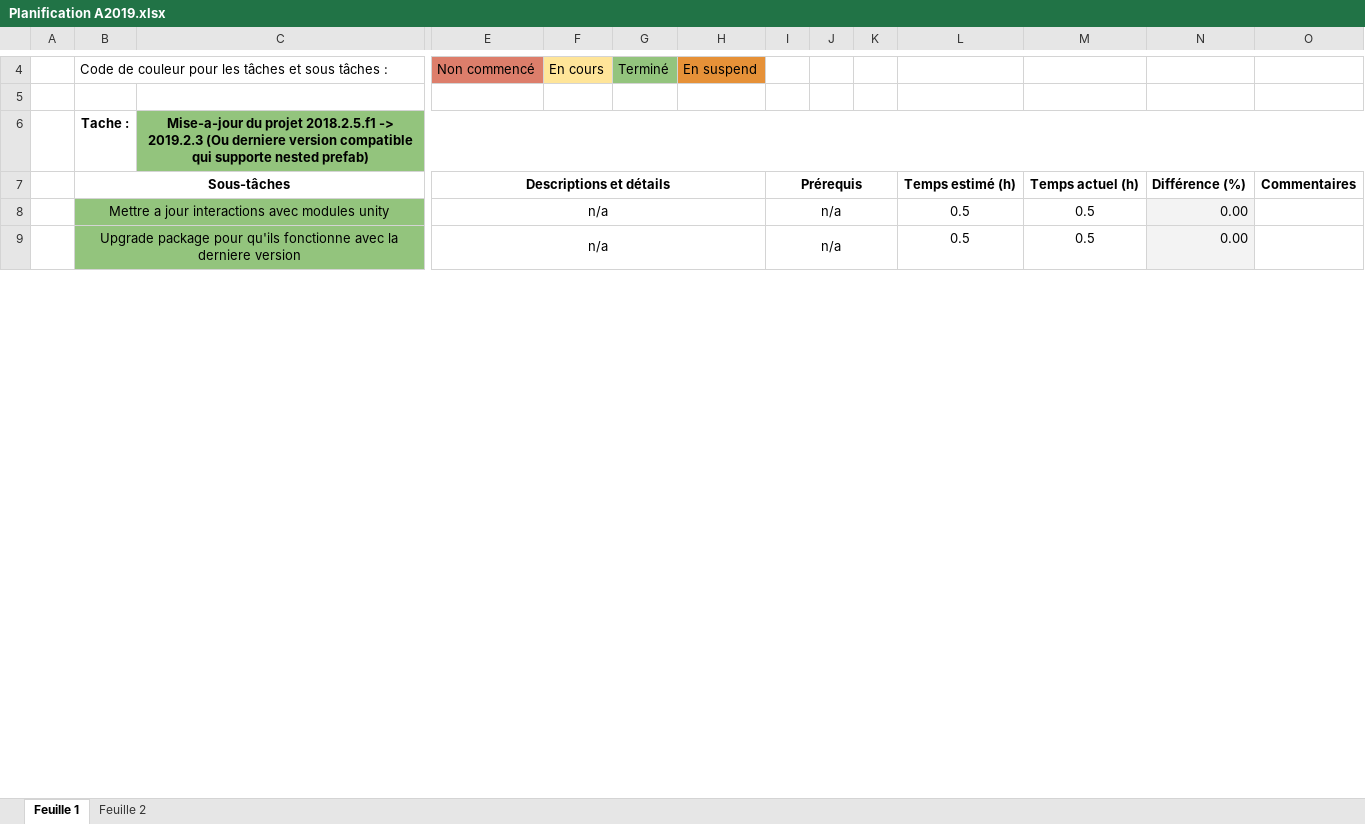
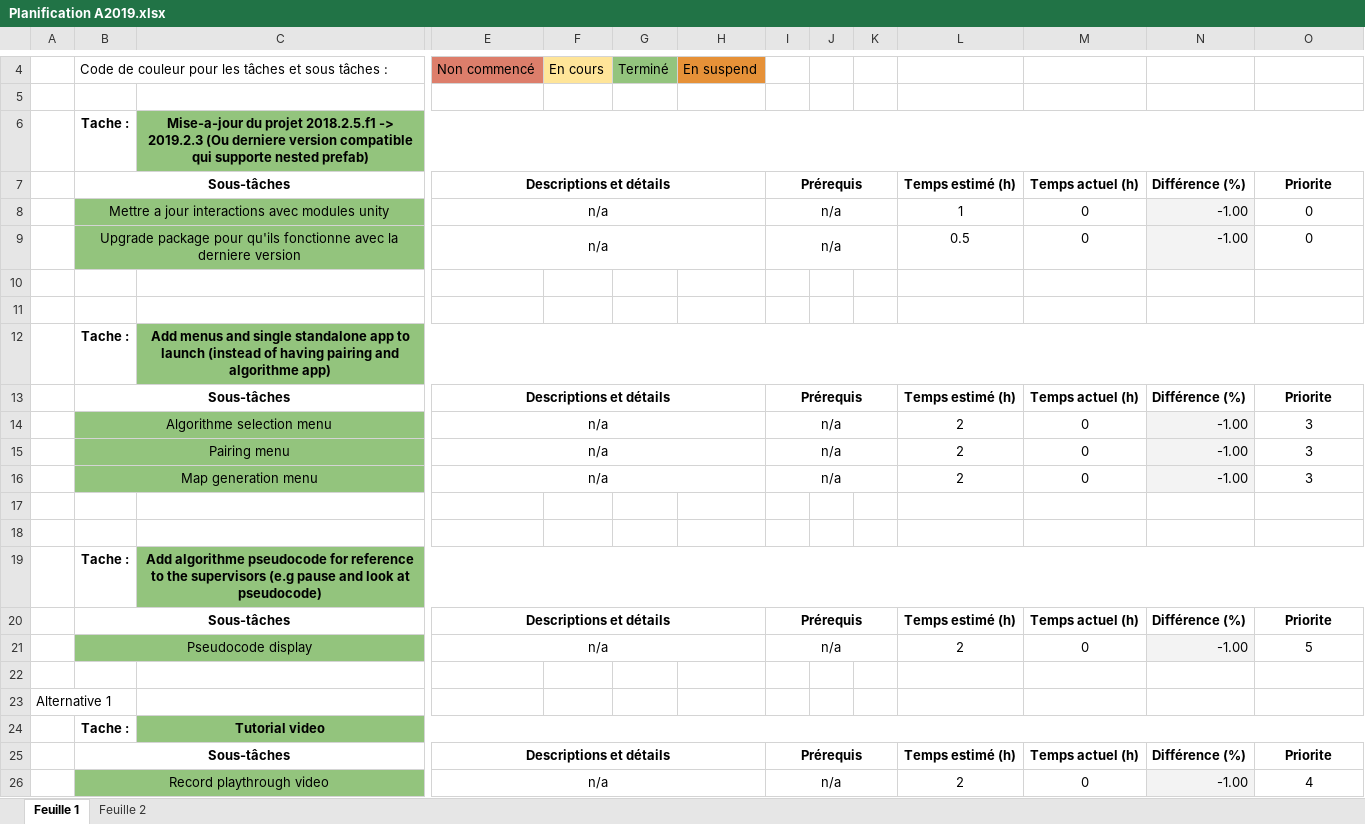
Before and after one commit to OliPerraul/udes-promoscience-vr, an Excel workbook: Doc/Planification A2019.xlsx, sheet Feuille 1, drawn as a sheet; only a part is shown, gaps mark what is left out; values as stored, in another font and other column widths than the file's, no borders; conditional formats not drawn; removed rows and columns are numbered as before the commit, all else as after; rows hold the shown columns only; the diff covers the shown part only; the diff names each change by its address in the sheet, - before the commit and + after, or states it on an @@ line.

```diff
--- a/Doc/Planification A2019.xlsx (sheet Feuille 1)
+++ b/Doc/Planification A2019.xlsx (sheet Feuille 1)
-O7: Commentaires
+O7: Priorite
-row 8:  | Mettre a jour interactions avec modules unity |  | n/a |  |  |  | n/a |  |  | 0.5 | 0.5 | 0.00
+row 8:  | Mettre a jour interactions avec modules unity |  | n/a |  |  |  | n/a |  |  | 1 | 0 | -1.00 | 0
-M9: 0.5
+M9: 0
-N9: 0.00
+N9: -1.00
-O9: (empty)
+O9: 0
+row 10: (empty)
+row 11: (empty)
+row 12:  | Tache : | Add menus and single standalone app to launch (instead of having pairing and algorithme app)
+row 13:  | Sous-tâches |  | Descriptions et détails |  |  |  | Prérequis |  |  | Temps estimé (h) | Temps actuel (h) | Différence (%) | Priorite
+row 14:  | Algorithme selection menu |  | n/a |  |  |  | n/a |  |  | 2 | 0 | -1.00 | 3
+row 15:  | Pairing menu |  | n/a |  |  |  | n/a |  |  | 2 | 0 | -1.00 | 3
+row 16:  | Map generation menu |  | n/a |  |  |  | n/a |  |  | 2 | 0 | -1.00 | 3
+row 17: (empty)
+row 18: (empty)
+row 19:  | Tache : | Add algorithme pseudocode for reference to the supervisors (e.g pause and look at pseudocode)
+row 20:  | Sous-tâches |  | Descriptions et détails |  |  |  | Prérequis |  |  | Temps estimé (h) | Temps actuel (h) | Différence (%) | Priorite
+row 21:  | Pseudocode display |  | n/a |  |  |  | n/a |  |  | 2 | 0 | -1.00 | 5
+row 22: (empty)
+row 23: Alternative 1
+row 24:  | Tache : | Tutorial video
+row 25:  | Sous-tâches |  | Descriptions et détails |  |  |  | Prérequis |  |  | Temps estimé (h) | Temps actuel (h) | Différence (%) | Priorite
+row 26:  | Record playthrough video |  | n/a |  |  |  | n/a |  |  | 2 | 0 | -1.00 | 4
```
Also changed, not shown: 23 added rows, 14 edited cells, cell formats and merged cells elsewhere in this sheet, 2 other files.
